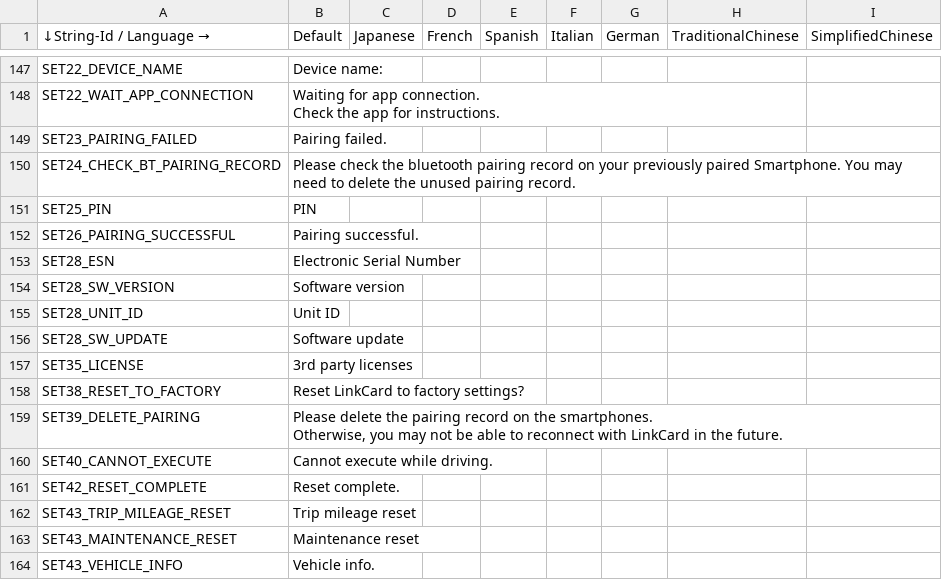
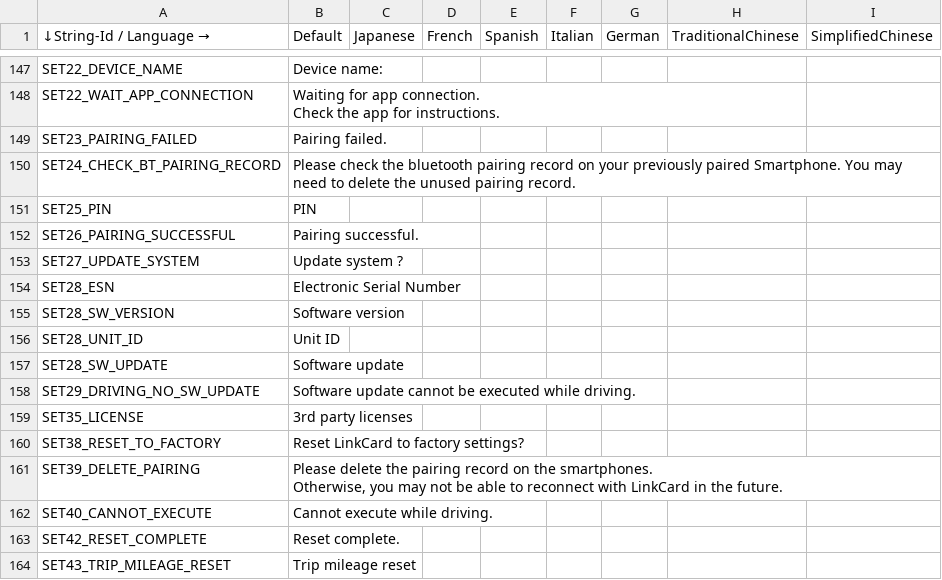
Before and after one commit to gillwei/XMAX_rt1172, a CSV file: EmbeddedWizard/Project/00L/multi-language/Strings.csv, drawn as a sheet; only a part is shown, gaps mark what is left out; the shorter side is filled out with more unchanged rows.

Commit message:
Implement software update confirmation UI flow
1. Send "OTA LINKCARD INFORMATION (NOTIFY)" after MotoCon connected.
2. Enable the "Software update" button in the system info when the
   enable status of the "OTA UPDATE INFORMATION (WRITE)" is true.
3. Send CAN signal H'5AF to request for reprogram.
4. Implement [SET 27] and [SET 29].
5. Start OTA after the positive response in the CAN signal H'5B3 is
   received.
6. Display [SET 29] after the negative response in the CAN signal H'5B3
   is received.

Testing and Verification Instructions:
1. Connect to Yamaha app.
2. Send "write otaUpdateInformation" from the Yamaha app.
=> The "Software update" button in the system info should be enabled.
3. Select "Software update" by short pressing enter key.
=> The confirmation dialog, [SET 27], should be displayed.
4. Select "OK" in [SET 27] by short pressing enter key.
=> "ew_start_ota" should be printed in the log.

Issue: Autooem-IXWW22-4806
Issue: Autooem-IXWW22-4808
Issue: Autooem-IXWW22-4814
Issue: Autooem-IXWW22-4815
Change-Id: I77937a4960f4a94f660dcf48bc92b7e9be66e6bb
Type: New Feature
Reviewed-on: https://gerrit.garmin.com.tw/code-review/c/autooem/products/nxp/rt1172/+/86386
Reviewed-by: Liao, Panther <panther.liao@garmin.com>
Tested-by: Liao, Panther <panther.liao@garmin.com>
Approve-Change: Liao, Edward <edward.liao@garmin.com>

```diff
--- a/EmbeddedWizard/Project/00L/multi-language/Strings.csv
+++ b/EmbeddedWizard/Project/00L/multi-language/Strings.csv
@@ -167,2 +167,3 @@ SET25_PIN,PIN,,,,,,,
 SET26_PAIRING_SUCCESSFUL,Pairing successful.,,,,,,,
+SET27_UPDATE_SYSTEM,Update system ?,,,,,,,
 SET28_ESN,Electronic Serial Number,,,,,,,
@@ -171,2 +172,3 @@ SET28_UNIT_ID,Unit ID,,,,,,,
 SET28_SW_UPDATE,Software update,,,,,,,
+SET29_DRIVING_NO_SW_UPDATE,Software update cannot be executed while driving.,,,,,,,
 SET35_LICENSE,3rd party licenses,,,,,,,
```
Also changed, not shown: 22 other files.
